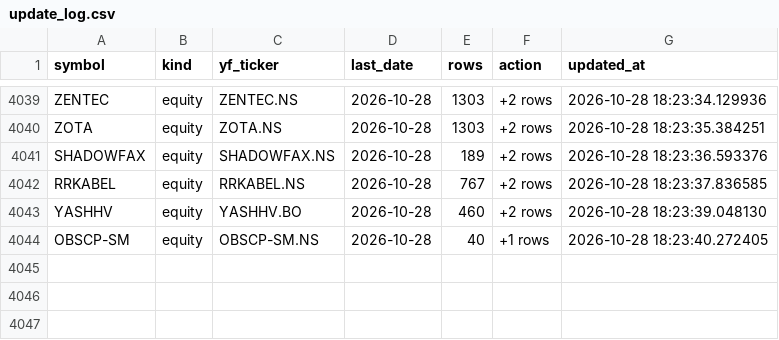
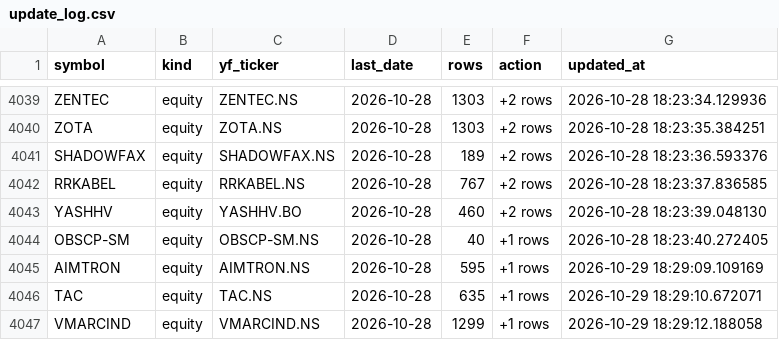
Before and after one commit to bashiransarimaximo/BashirStockAnalysis, a CSV file: market_data/metadata/update_log.csv, drawn as a sheet; only a part is shown, gaps mark what is left out.

```diff
--- a/market_data/metadata/update_log.csv
+++ b/market_data/metadata/update_log.csv
@@ -4044 +4044,4 @@ YASHHV,equity,YASHHV.BO,2026-10-28,460,+2 rows,2026-10-28 18:23:39.048130
 OBSCP-SM,equity,OBSCP-SM.NS,2026-10-28,40,+1 rows,2026-10-28 18:23:40.272405
+AIMTRON,equity,AIMTRON.NS,2026-10-28,595,+1 rows,2026-10-29 18:29:09.109169
+TAC,equity,TAC.NS,2026-10-28,635,+1 rows,2026-10-29 18:29:10.672071
+VMARCIND,equity,VMARCIND.NS,2026-10-28,1299,+1 rows,2026-10-29 18:29:12.188058
```
Also changed, not shown: market_data/raw/equity/AIMTRON.csv, market_data/raw/equity/TAC.csv, 5 other files.
